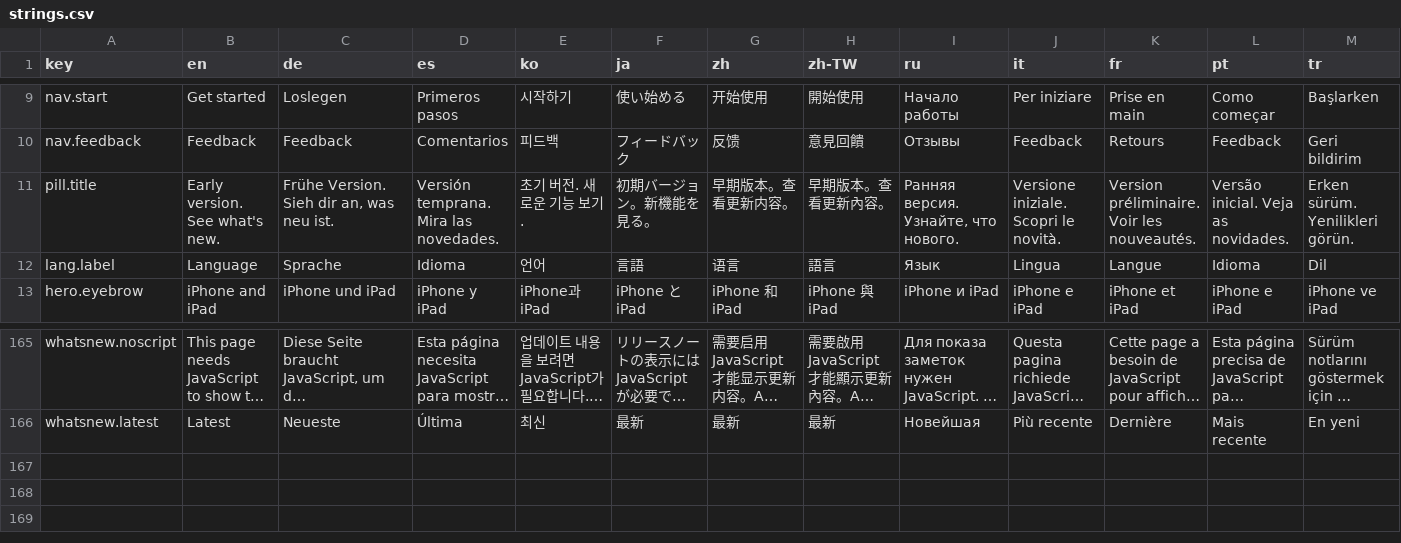
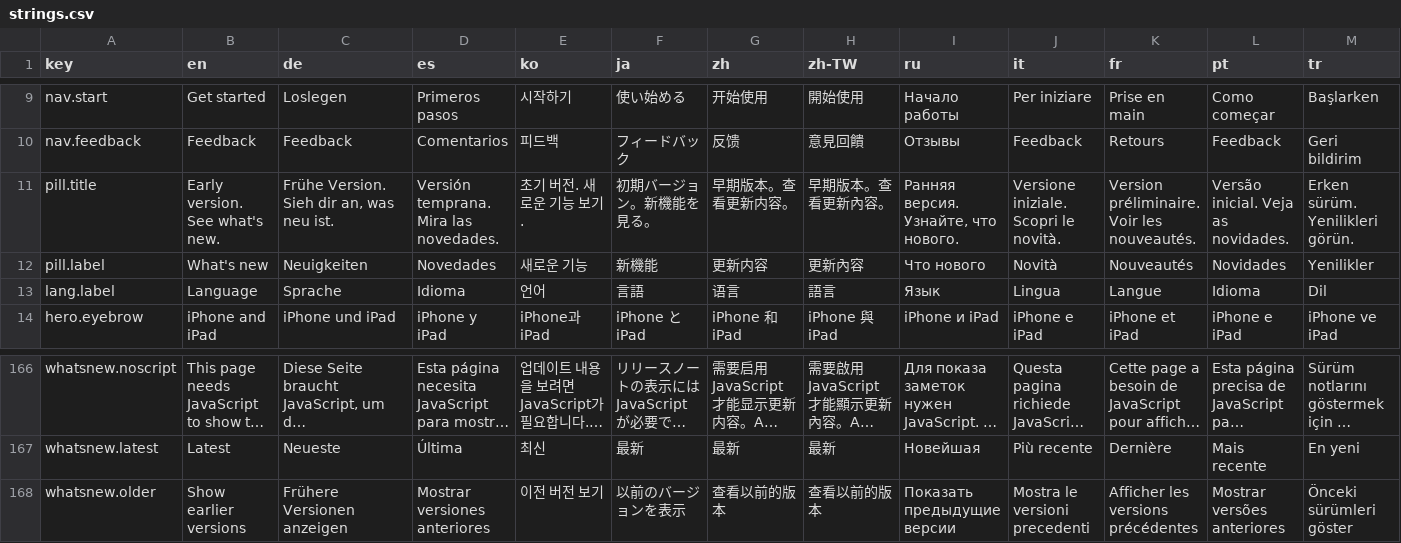
Before and after one commit to mithyer/dogr, a CSV file: site/i18n/strings.csv, drawn as a sheet; only a part is shown, gaps mark what is left out; long unchanged cells end in …; the diff names each change by its address in the sheet, - before the commit and + after, or states it on an @@ line.

Commit message:
feat(site): label the home pill and show only the newest release at first
The pill beside the version now says what it opens (pill.label), and on a phone
the home page's language button shows only its globe so the top bar still fits.
The What's new page opens only the newest version; a button shows the earlier
ones (whatsnew.older), and a #v<version> link to a hidden one opens them.

```diff
--- a/site/i18n/strings.csv
+++ b/site/i18n/strings.csv
+row 12: pill.label | What's new | Neuigkeiten | Novedades | 새로운 기능 | 新機能 | 更新内容 | 更新內容 | Что нового | Novità | Nouveautés | Novidades | Yenilikler
+row 168: whatsnew.older | Show earlier versions | Frühere Versionen anzeigen | Mostrar versiones anteriores | 이전 버전 보기 | 以前のバージョンを表示 | 查看以前的版本 | 查看以前的版本 | Показать предыдущие версии | Mostra le versioni precedenti | Afficher les versions précédentes | Mostrar versões anteriores | Önceki sürümleri göster
```
Also changed, not shown: 6 other files.
